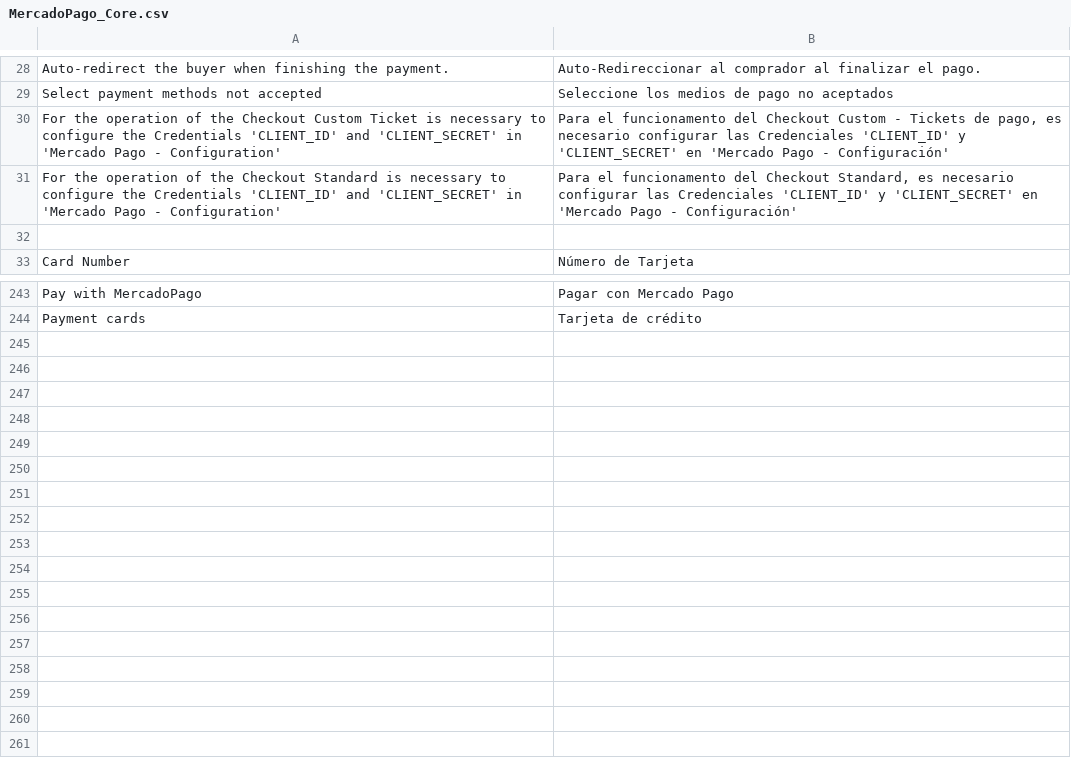
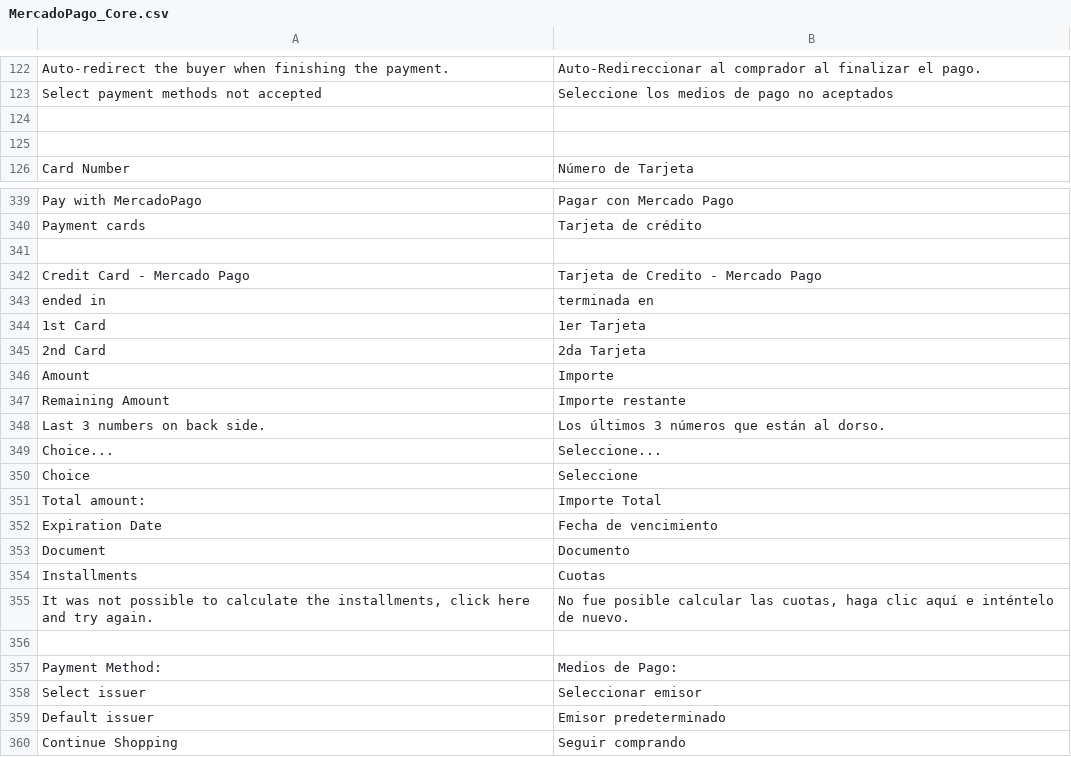
Before and after one commit to mercadopago/cart-magento, a CSV file: 1.6.x-1.9.x/app/locale/es_AR/MercadoPago_Core.csv, drawn as a sheet; only a part is shown, gaps mark what is left out; removed rows and columns are numbered as before the commit, all else as after; the diff covers the shown part only; the diff names each change by its address in the sheet, - before the commit and + after, or states it on an @@ line.

```diff
--- a/1.6.x-1.9.x/app/locale/es_AR/MercadoPago_Core.csv
+++ b/1.6.x-1.9.x/app/locale/es_AR/MercadoPago_Core.csv
-row 124: For the operation of the Checkout Custom Ticket is necessary to configure the Credentials 'CLIENT_ID' and 'CLIENT_SECRET' in 'Mercado Pago - Configuration' | Para el funcionamento del Checkout Custom - Tickets de pago, es necesario configurar las Credenciales 'CLIENT_ID' y 'CLIENT_SECRET' en 'Mercado Pago - Configuración'
+row 124: (empty)
-row 31: For the operation of the Checkout Standard is necessary to configure the Credentials 'CLIENT_ID' and 'CLIENT_SECRET' in 'Mercado Pago - Configuration' | Para el funcionamento del Checkout Standard, es necesario configurar las Credenciales 'CLIENT_ID' y 'CLIENT_SECRET' en 'Mercado Pago - Configuración'
+row 341: (empty)
+row 342: Credit Card - Mercado Pago | Tarjeta de Credito - Mercado Pago
+row 343: ended in | terminada en
+row 344: 1st Card | 1er Tarjeta
+row 345: 2nd Card | 2da Tarjeta
+row 346: Amount | Importe
+row 347: Remaining Amount | Importe restante
+row 348: Last 3 numbers on back side. | Los últimos 3 números que están al dorso.
+row 349: Choice... | Seleccione...
+row 350: Choice | Seleccione
+row 351: Total amount: | Importe Total
+row 352: Expiration Date | Fecha de vencimiento
+row 353: Document | Documento
+row 354: Installments | Cuotas
+row 355: It was not possible to calculate the installments, click here and try again. | No fue posible calcular las cuotas, haga clic aquí e inténtelo de nuevo.
+row 356: (empty)
+row 357: Payment Method: | Medios de Pago:
+row 358: Select issuer | Seleccionar emisor
+row 359: Default issuer | Emisor predeterminado
+row 360: Continue Shopping | Seguir comprando
```
Also changed, not shown: 102 added rows, 5 removed rows, 1 moved row and 7 edited cells elsewhere in this file, 3 other files.
